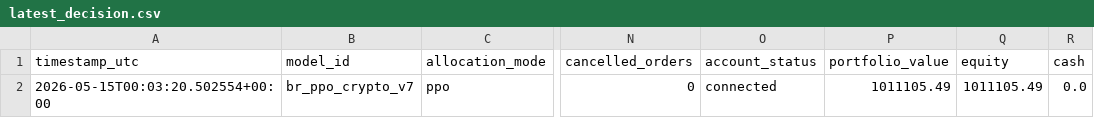
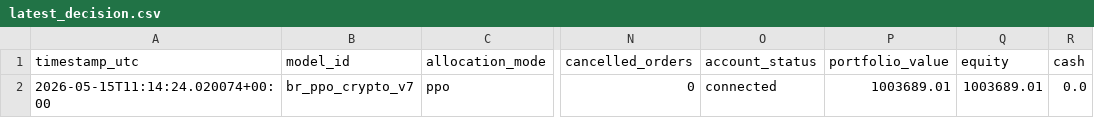
Before and after one commit to FinTechEntrepreneurldz/br_ppo_crypto_v7, a CSV file: logs/decisions/latest_decision.csv, drawn as a sheet; only a part is shown, gaps mark what is left out; the diff names each change by its address in the sheet, - before the commit and + after, or states it on an @@ line.

```diff
--- a/logs/decisions/latest_decision.csv
+++ b/logs/decisions/latest_decision.csv
-A2 (timestamp_utc): 2026-05-15T00:03:20.502554+00:00
+A2 (timestamp_utc): 2026-05-15T11:14:24.020074+00:00
-P2 (portfolio_value): 1011105.49
+P2 (portfolio_value): 1003689.01
-Q2 (equity): 1011105.49
+Q2 (equity): 1003689.01
```
Also changed, not shown: logs/decisions/decisions.csv, logs/health/signal_history.csv, 5 other files.
